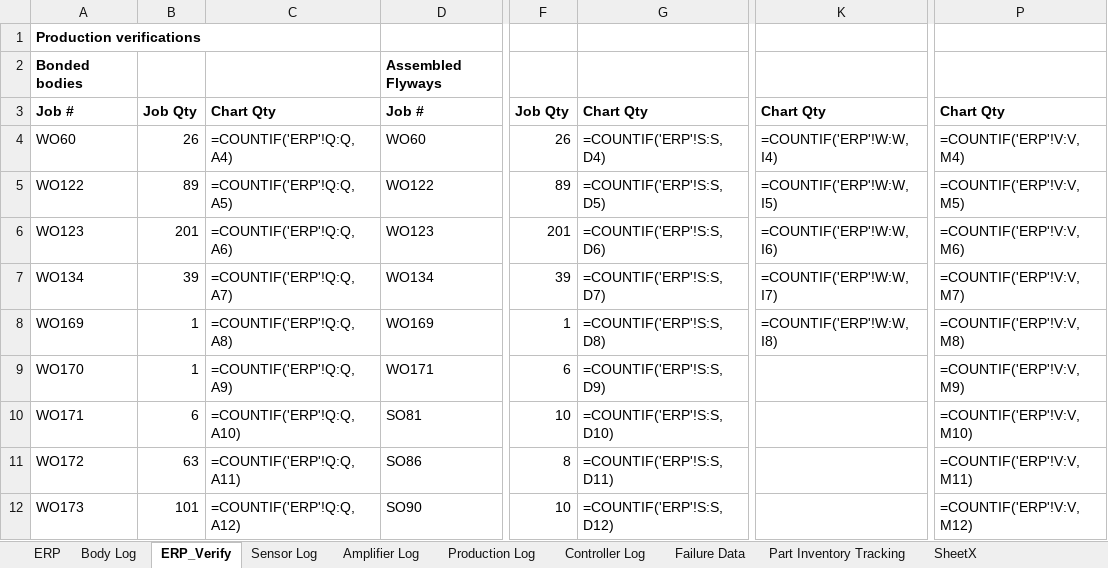
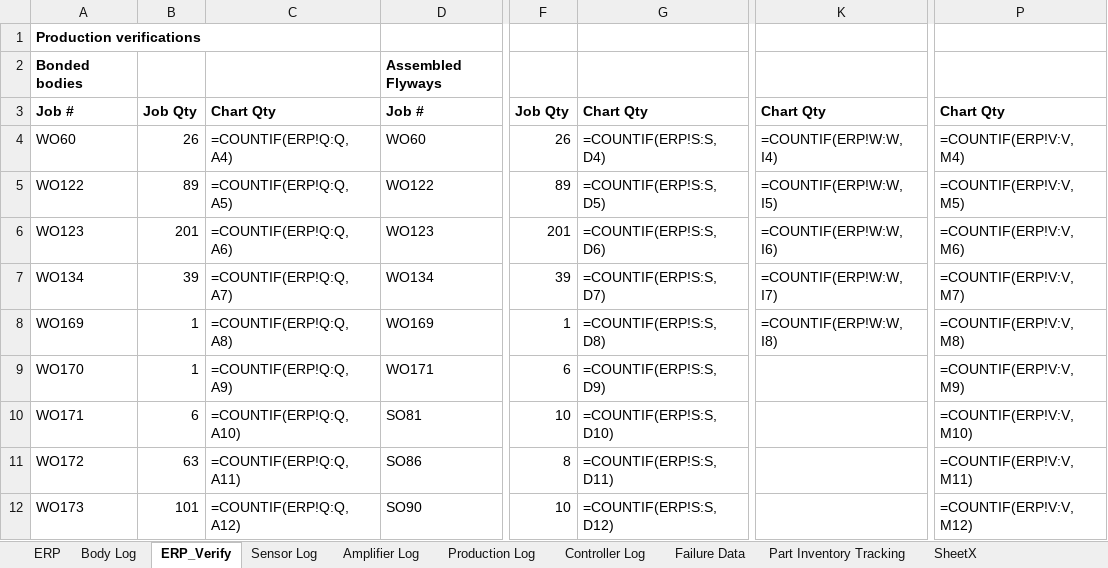
Before and after one commit to pm-cjupp/SNT_Utility, an Excel workbook: ProductionScreenshot.xlsx, sheet ERP_Verify, drawn as a sheet; only a part is shown, gaps mark what is left out; values as stored, in another font and other column widths than the file's, no borders; formulas without a stored value are shown as written; conditional formats not drawn; the diff covers the shown part only; the diff names each change by its address in the sheet, - before the commit and + after, or states it on an @@ line.

```diff
--- a/ProductionScreenshot.xlsx (sheet ERP_Verify)
+++ b/ProductionScreenshot.xlsx (sheet ERP_Verify)
-C4: =COUNTIF('ERP'!Q:Q, A4)
+C4: =COUNTIF(ERP!Q:Q, A4)
-G4: =COUNTIF('ERP'!S:S, D4)
+G4: =COUNTIF(ERP!S:S, D4)
-K4: =COUNTIF('ERP'!W:W, I4)
+K4: =COUNTIF(ERP!W:W, I4)
-P4: =COUNTIF('ERP'!V:V, M4)
+P4: =COUNTIF(ERP!V:V, M4)
-C5: =COUNTIF('ERP'!Q:Q, A5)
+C5: =COUNTIF(ERP!Q:Q, A5)
-G5: =COUNTIF('ERP'!S:S, D5)
+G5: =COUNTIF(ERP!S:S, D5)
-K5: =COUNTIF('ERP'!W:W, I5)
+K5: =COUNTIF(ERP!W:W, I5)
-P5: =COUNTIF('ERP'!V:V, M5)
+P5: =COUNTIF(ERP!V:V, M5)
-C6: =COUNTIF('ERP'!Q:Q, A6)
+C6: =COUNTIF(ERP!Q:Q, A6)
-G6: =COUNTIF('ERP'!S:S, D6)
+G6: =COUNTIF(ERP!S:S, D6)
-K6: =COUNTIF('ERP'!W:W, I6)
+K6: =COUNTIF(ERP!W:W, I6)
-P6: =COUNTIF('ERP'!V:V, M6)
+P6: =COUNTIF(ERP!V:V, M6)
-C7: =COUNTIF('ERP'!Q:Q, A7)
+C7: =COUNTIF(ERP!Q:Q, A7)
-G7: =COUNTIF('ERP'!S:S, D7)
+G7: =COUNTIF(ERP!S:S, D7)
-K7: =COUNTIF('ERP'!W:W, I7)
+K7: =COUNTIF(ERP!W:W, I7)
-P7: =COUNTIF('ERP'!V:V, M7)
+P7: =COUNTIF(ERP!V:V, M7)
-C8: =COUNTIF('ERP'!Q:Q, A8)
+C8: =COUNTIF(ERP!Q:Q, A8)
-G8: =COUNTIF('ERP'!S:S, D8)
+G8: =COUNTIF(ERP!S:S, D8)
-K8: =COUNTIF('ERP'!W:W, I8)
+K8: =COUNTIF(ERP!W:W, I8)
-P8: =COUNTIF('ERP'!V:V, M8)
+P8: =COUNTIF(ERP!V:V, M8)
-C9: =COUNTIF('ERP'!Q:Q, A9)
+C9: =COUNTIF(ERP!Q:Q, A9)
-G9: =COUNTIF('ERP'!S:S, D9)
+G9: =COUNTIF(ERP!S:S, D9)
-P9: =COUNTIF('ERP'!V:V, M9)
+P9: =COUNTIF(ERP!V:V, M9)
-C10: =COUNTIF('ERP'!Q:Q, A10)
+C10: =COUNTIF(ERP!Q:Q, A10)
-G10: =COUNTIF('ERP'!S:S, D10)
+G10: =COUNTIF(ERP!S:S, D10)
-P10: =COUNTIF('ERP'!V:V, M10)
+P10: =COUNTIF(ERP!V:V, M10)
-C11: =COUNTIF('ERP'!Q:Q, A11)
+C11: =COUNTIF(ERP!Q:Q, A11)
-G11: =COUNTIF('ERP'!S:S, D11)
+G11: =COUNTIF(ERP!S:S, D11)
-P11: =COUNTIF('ERP'!V:V, M11)
+P11: =COUNTIF(ERP!V:V, M11)
-C12: =COUNTIF('ERP'!Q:Q, A12)
+C12: =COUNTIF(ERP!Q:Q, A12)
-G12: =COUNTIF('ERP'!S:S, D12)
+G12: =COUNTIF(ERP!S:S, D12)
-P12: =COUNTIF('ERP'!V:V, M12)
+P12: =COUNTIF(ERP!V:V, M12)
```
Also changed, not shown: 192 edited cells elsewhere in this sheet, sheet Production Log, sheet Part Inventory Tracking, sheet SheetX, hidden cells, 2 other files.
